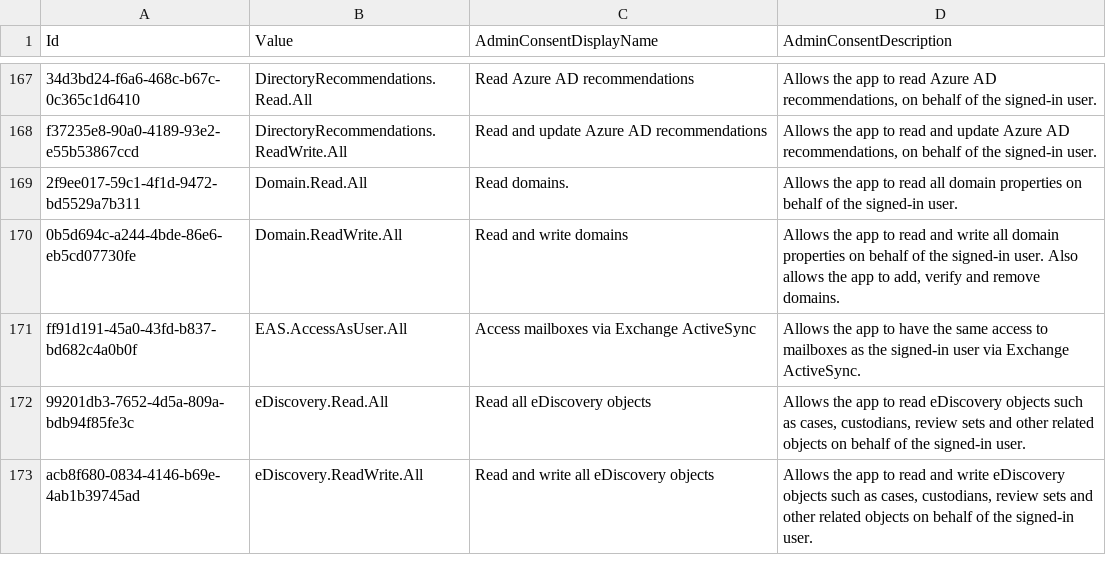
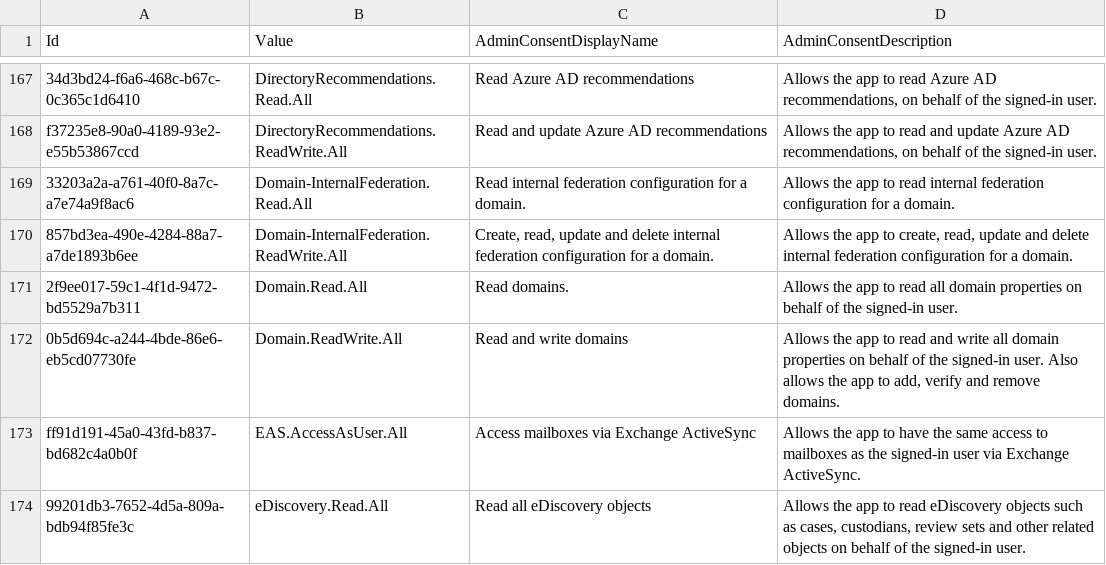
Before and after one commit to Palasito/microsoft-info, a CSV file: _info/GraphDelegateRoles.csv, drawn as a sheet; only a part is shown, gaps mark what is left out; the shorter side is filled out with more unchanged rows.

```diff
--- a/_info/GraphDelegateRoles.csv
+++ b/_info/GraphDelegateRoles.csv
@@ -168,2 +168,4 @@
 "f37235e8-90a0-4189-93e2-e55b53867ccd","DirectoryRecommendations.ReadWrite.All","Read and update Azure AD recommendations","Allows the app to read and update Azure AD recommendations, on behalf of the signed-in user."
+"33203a2a-a761-40f0-8a7c-a7e74a9f8ac6","Domain-InternalFederation.Read.All","Read internal federation configuration for a domain.","Allows the app to read internal federation configuration for a domain."
+"857bd3ea-490e-4284-88a7-a7de1893b6ee","Domain-InternalFederation.ReadWrite.All","Create, read, update and delete internal federation configuration for a domain.","Allows the app to create, read, update and delete internal federation configuration for a domain."
 "2f9ee017-59c1-4f1d-9472-bd5529a7b311","Domain.Read.All","Read domains.","Allows the app to read all domain properties on behalf of the signed-in user."
```
Also changed, not shown: _info/GraphAppRoles.csv, 2 other files.
